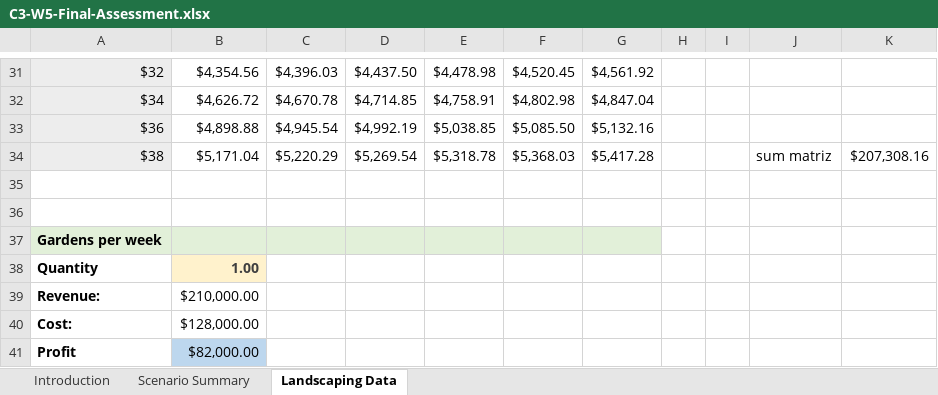
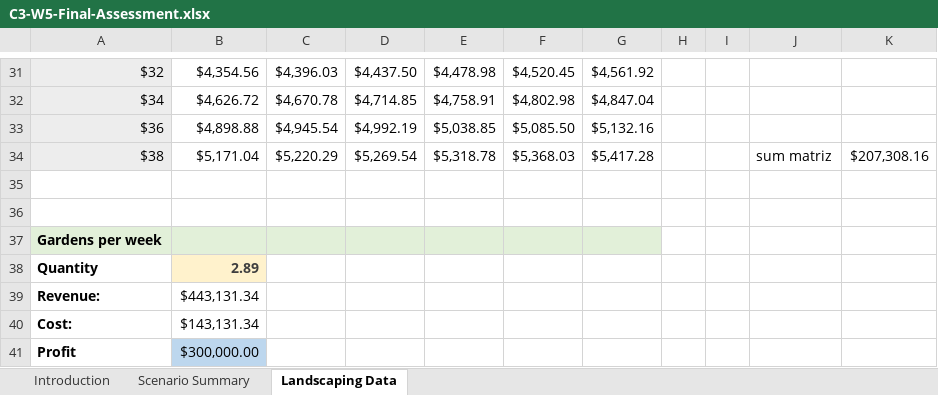
Before and after one commit to Noodle96/excel-skills-for-business, an Excel workbook: 03-intermediate-2/material_curso/modulo-05/assessment/C3-W5-Final-Assessment.xlsx, sheet Landscaping Data, drawn as a sheet; only a part is shown, gaps mark what is left out; values as stored, in another font and other column widths than the file's, no borders; the diff names each change by its address in the sheet, - before the commit and + after, or states it on an @@ line.

Commit message:
add: update final assessment file for Module 5 on Data Modelling

```diff
--- a/03-intermediate-2/material_curso/modulo-05/assessment/C3-W5-Final-Assessment.xlsx (sheet Landscaping Data)
+++ b/03-intermediate-2/material_curso/modulo-05/assessment/C3-W5-Final-Assessment.xlsx (sheet Landscaping Data)
-B38: 1.00
+B38: 2.89
-B39: $210,000.00
+B39: $443,131.34
-B40: $128,000.00
+B40: $143,131.34
-B41: $82,000.00
+B41: $300,000.00
```
